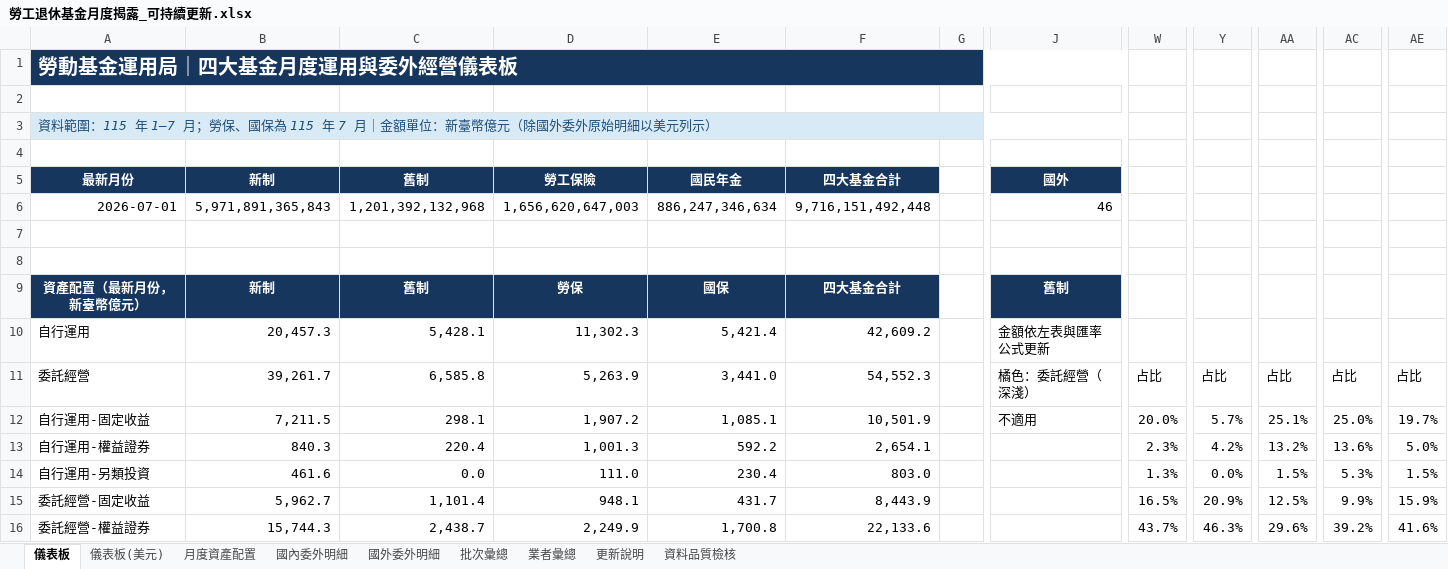
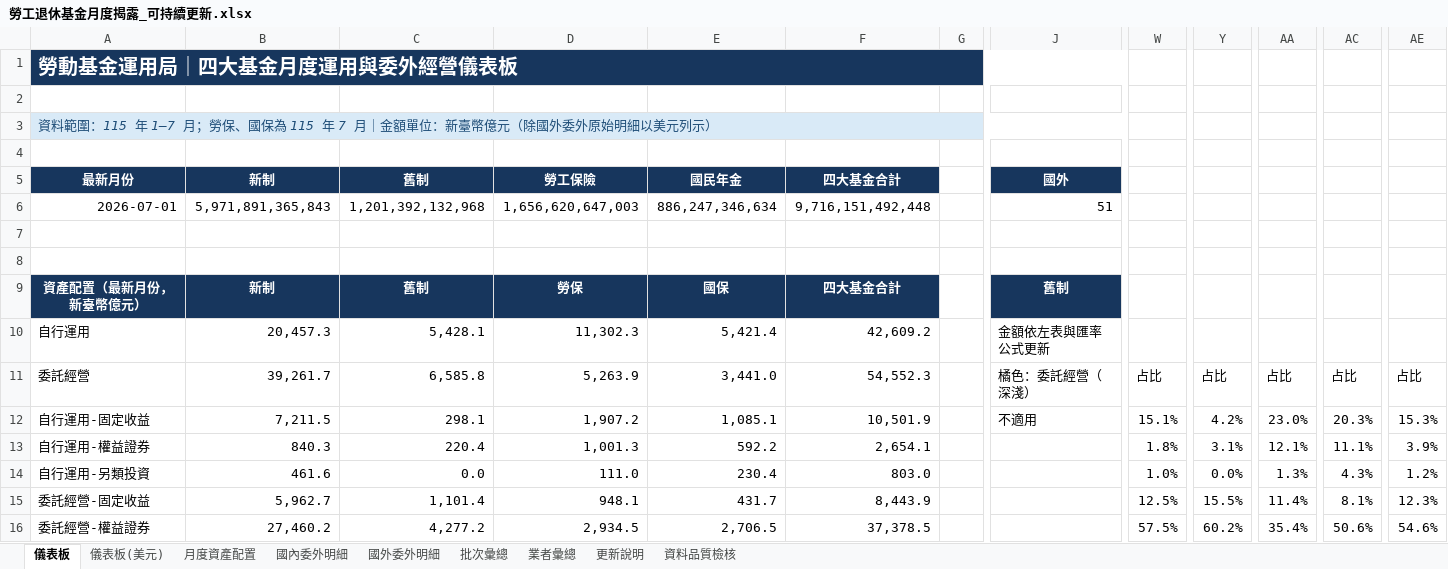
Before and after one commit to Jason-CW-Hsu/blf-dashboard, an Excel workbook: outputs/blf-monthly-disclosure/勞工退休基金月度揭露_可持續更新.xlsx, sheet 儀表板, drawn as a sheet; only a part is shown, gaps mark what is left out; values as stored, in another font and other column widths than the file's, no borders; charts and pictures not drawn; the diff covers the shown part only; the diff names each change by its address in the sheet, - before the commit and + after, or states it on an @@ line.

```diff
--- a/outputs/blf-monthly-disclosure/勞工退休基金月度揭露_可持續更新.xlsx (sheet 儀表板)
+++ b/outputs/blf-monthly-disclosure/勞工退休基金月度揭露_可持續更新.xlsx (sheet 儀表板)
-J6 (國外): 46
+J6 (國外): 51
-W12: 20.0%
+W12: 15.1%
-Y12: 5.7%
+Y12: 4.2%
-AA12: 25.1%
+AA12: 23.0%
-AC12: 25.0%
+AC12: 20.3%
-AE12: 19.7%
+AE12: 15.3%
-W13: 2.3%
+W13: 1.8%
-Y13: 4.2%
+Y13: 3.1%
-AA13: 13.2%
+AA13: 12.1%
-AC13: 13.6%
+AC13: 11.1%
-AE13: 5.0%
+AE13: 3.9%
-W14: 1.3%
+W14: 1.0%
-AA14: 1.5%
+AA14: 1.3%
-AC14: 5.3%
+AC14: 4.3%
-AE14: 1.5%
+AE14: 1.2%
-W15: 16.5%
+W15: 12.5%
-Y15: 20.9%
+Y15: 15.5%
-AA15: 12.5%
+AA15: 11.4%
-AC15: 9.9%
+AC15: 8.1%
-AE15: 15.9%
+AE15: 12.3%
-B16 (新制): 15,744.3
+B16 (新制): 27,460.2
-C16 (舊制): 2,438.7
+C16 (舊制): 4,277.2
-D16 (勞工保險): 2,249.9
+D16 (勞工保險): 2,934.5
-E16 (國民年金): 1,700.8
+E16 (國民年金): 2,706.5
-F16 (四大基金合計): 22,133.6
+F16 (四大基金合計): 37,378.5
-W16: 43.7%
+W16: 57.5%
-Y16: 46.3%
+Y16: 60.2%
-AA16: 29.6%
+AA16: 35.4%
-AC16: 39.2%
+AC16: 50.6%
-AE16: 41.6%
+AE16: 54.6%
```
Also changed, not shown: 10 added rows and 5 edited cells elsewhere in this sheet, sheet 國外委外明細, sheet 國內委外明細, sheet 批次彙總, sheet 業者彙總, sheet 儀表板(美元), sheet 月度資產配置, 2 more sheets, formulas that keep their value, charts or pictures, 3 other files.
